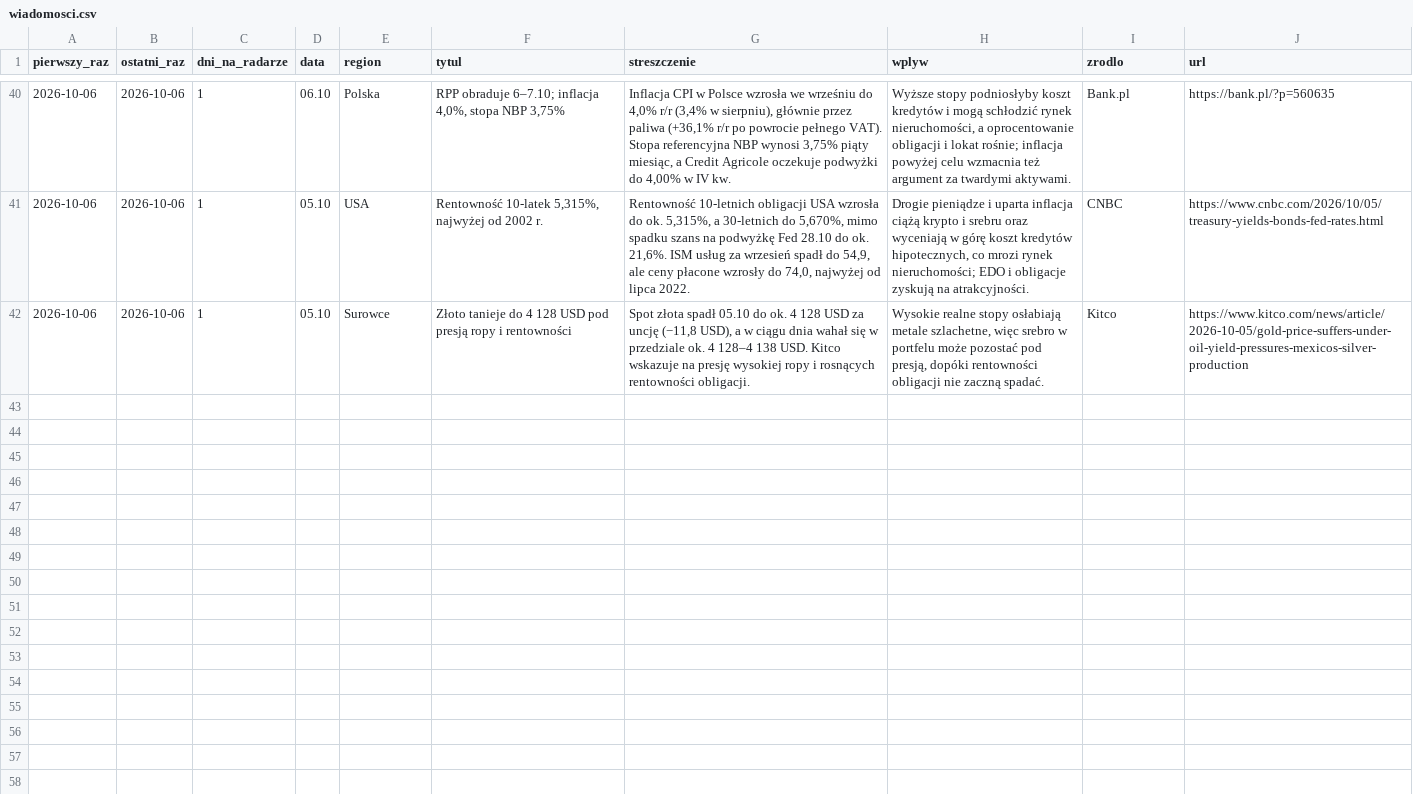
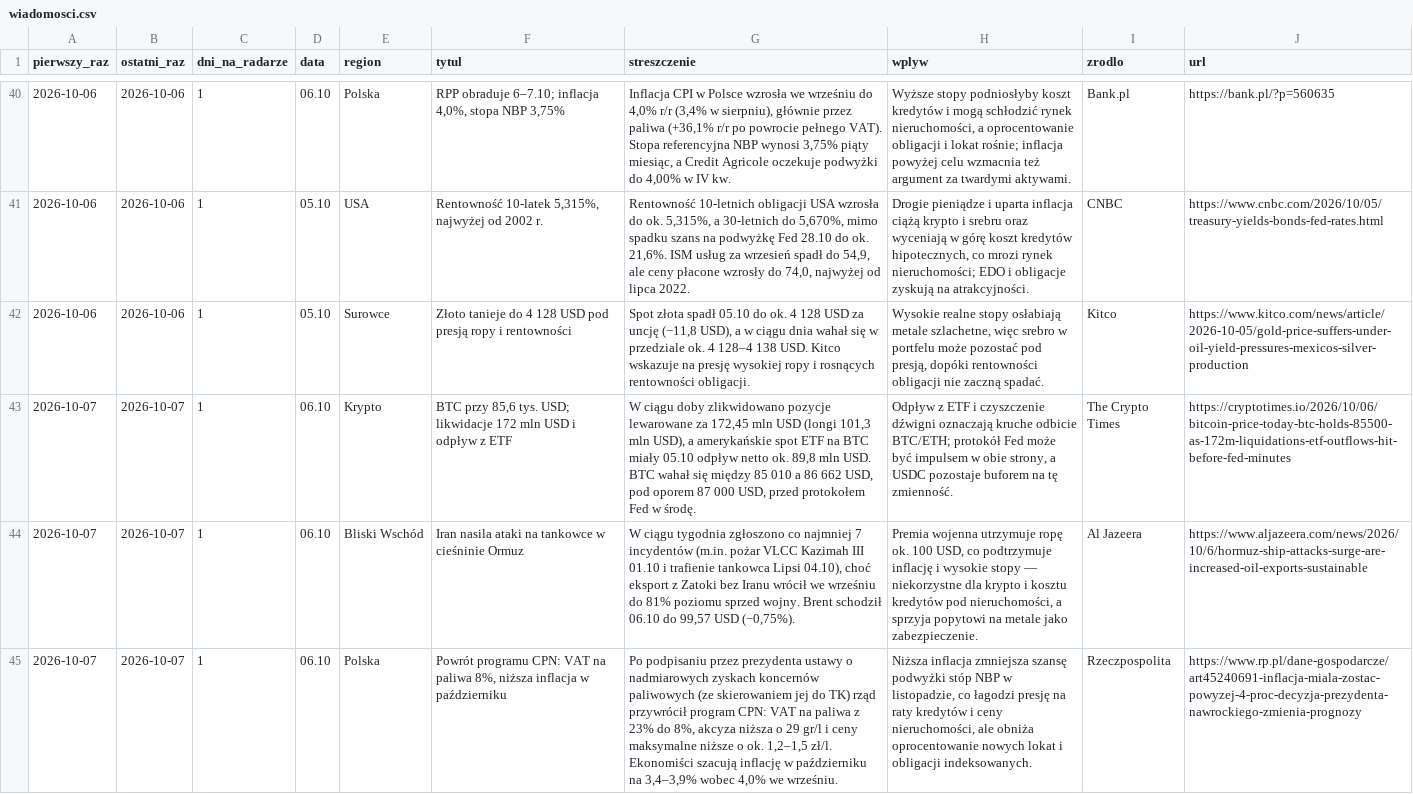
Before and after one commit to piotrgebala/radar-makro, a CSV file: wiadomosci.csv, drawn as a sheet; only a part is shown, gaps mark what is left out; the diff covers the shown part only; the diff names each change by its address in the sheet, - before the commit and + after, or states it on an @@ line.

```diff
--- a/wiadomosci.csv
+++ b/wiadomosci.csv
+row 43: 2026-10-07 | 2026-10-07 | 1 | 06.10 | Krypto | BTC przy 85,6 tys. USD; likwidacje 172 mln USD i odpływ z ETF | W ciągu doby zlikwidowano pozycje lewarowane za 172,45 mln USD (longi 101,3 mln USD), a amerykańskie spot ETF na BTC miały 05.10 odpływ netto ok. 89,8 mln USD. BTC wahał się między 85 010 a 86 662 USD, pod oporem 87 000 USD, przed protokołem Fed w środę. | Odpływ z ETF i czyszczenie dźwigni oznaczają kruche odbicie BTC/ETH; protokół Fed może być impulsem w obie strony, a USDC pozostaje buforem na tę zmienność. | The Crypto Times | https://cryptotimes.io/2026/10/06/bitcoin-price-today-btc-holds-85500-as-172m-liquidations-etf-outflows-hit-before-fed-minutes
+row 44: 2026-10-07 | 2026-10-07 | 1 | 06.10 | Bliski Wschód | Iran nasila ataki na tankowce w cieśninie Ormuz | W ciągu tygodnia zgłoszono co najmniej 7 incydentów (m.in. pożar VLCC Kazimah III 01.10 i trafienie tankowca Lipsi 04.10), choć eksport z Zatoki bez Iranu wrócił we wrześniu do 81% poziomu sprzed wojny. Brent schodził 06.10 do 99,57 USD (−0,75%). | Premia wojenna utrzymuje ropę ok. 100 USD, co podtrzymuje inflację i wysokie stopy — niekorzystne dla krypto i kosztu kredytów pod nieruchomości, a sprzyja popytowi na metale jako zabezpieczenie. | Al Jazeera | https://www.aljazeera.com/news/2026/10/6/hormuz-ship-attacks-surge-are-increased-oil-exports-sustainable
+row 45: 2026-10-07 | 2026-10-07 | 1 | 06.10 | Polska | Powrót programu CPN: VAT na paliwa 8%, niższa inflacja w październiku | Po podpisaniu przez prezydenta ustawy o nadmiarowych zyskach koncernów paliwowych (ze skierowaniem jej do TK) rząd przywrócił program CPN: VAT na paliwa z 23% do 8%, akcyza niższa o 29 gr/l i ceny maksymalne niższe o ok. 1,2–1,5 zł/l. Ekonomiści szacują inflację w październiku na 3,4–3,9% wobec 4,0% we wrześniu. | Niższa inflacja zmniejsza szansę podwyżki stóp NBP w listopadzie, co łagodzi presję na raty kredytów i ceny nieruchomości, ale obniża oprocentowanie nowych lokat i obligacji indeksowanych. | Rzeczpospolita | https://www.rp.pl/dane-gospodarcze/art45240691-inflacja-miala-zostac-powyzej-4-proc-decyzja-prezydenta-nawrockiego-zmienia-prognozy
```
Also changed, not shown: 3 added rows elsewhere in this file, sygnaly.csv, 1 other file.
